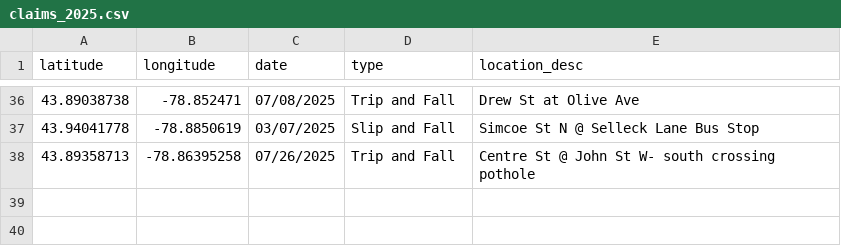
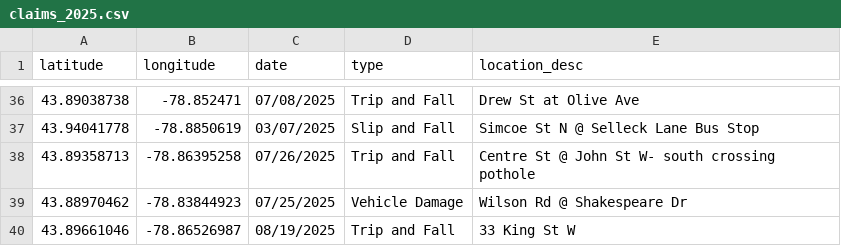
Before and after one commit to Raufaem/2025-claims-map, a CSV file: claims_2025.csv, drawn as a sheet; only a part is shown, gaps mark what is left out; the diff names each change by its address in the sheet, - before the commit and + after, or states it on an @@ line.

Commit message:
Add files via upload

```diff
--- a/claims_2025.csv
+++ b/claims_2025.csv
+row 39: 43.88970462 | -78.83844923 | 07/25/2025 | Vehicle Damage | Wilson Rd @ Shakespeare Dr
+row 40: 43.89661046 | -78.86526987 | 08/19/2025 | Trip and Fall | 33 King St W
```
